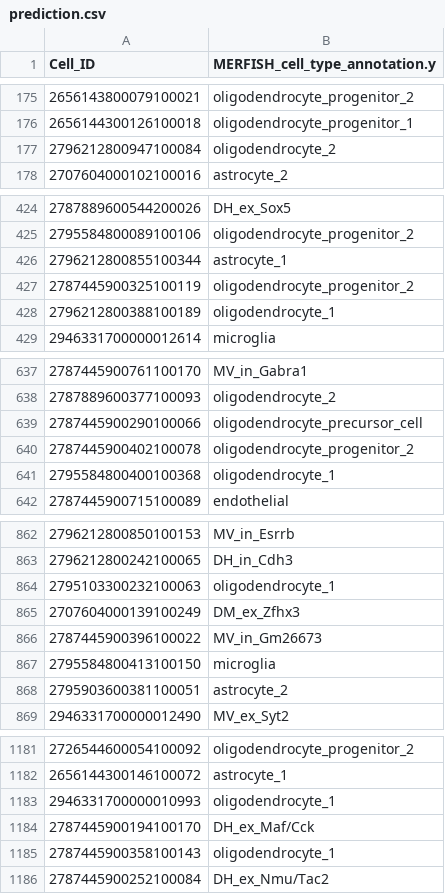
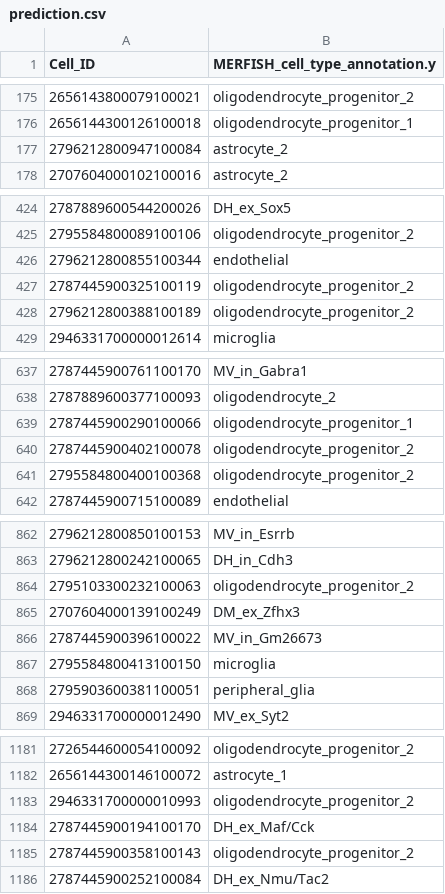
Before and after one commit to Baiyu-ying05/Hackathon-Summer-2026, a CSV file: prediction/prediction.csv, drawn as a sheet; only a part is shown, gaps mark what is left out; the diff covers the shown part only.

```diff
--- a/prediction/prediction.csv
+++ b/prediction/prediction.csv
@@ -176,3 +176,3 @@ Cell_ID,MERFISH_cell_type_annotation.y
 2656144300126100018,oligodendrocyte_progenitor_1
-2796212800947100084,oligodendrocyte_2
+2796212800947100084,astrocyte_2
 2707604000102100016,astrocyte_2
@@ -425,5 +425,5 @@ Cell_ID,MERFISH_cell_type_annotation.y
 2795584800089100106,oligodendrocyte_progenitor_2
-2796212800855100344,astrocyte_1
+2796212800855100344,endothelial
 2787445900325100119,oligodendrocyte_progenitor_2
-2796212800388100189,oligodendrocyte_1
+2796212800388100189,oligodendrocyte_progenitor_2
 2946331700000012614,microglia
@@ -638,5 +638,5 @@ Cell_ID,MERFISH_cell_type_annotation.y
 2787889600377100093,oligodendrocyte_2
-2787445900290100066,oligodendrocyte_precursor_cell
+2787445900290100066,oligodendrocyte_progenitor_1
 2787445900402100078,oligodendrocyte_progenitor_2
-2795584800400100368,oligodendrocyte_1
+2795584800400100368,oligodendrocyte_progenitor_2
 2787445900715100089,endothelial
@@ -863,3 +863,3 @@ Cell_ID,MERFISH_cell_type_annotation.y
 2796212800242100065,DH_in_Cdh3
-2795103300232100063,oligodendrocyte_1
+2795103300232100063,oligodendrocyte_progenitor_2
 2707604000139100249,DM_ex_Zfhx3
@@ -867,3 +867,3 @@ Cell_ID,MERFISH_cell_type_annotation.y
 2795584800413100150,microglia
-2795903600381100051,astrocyte_2
+2795903600381100051,peripheral_glia
 2946331700000012490,MV_ex_Syt2
@@ -1182,5 +1182,5 @@ Cell_ID,MERFISH_cell_type_annotation.y
 2656144300146100072,astrocyte_1
-2946331700000010993,oligodendrocyte_1
+2946331700000010993,oligodendrocyte_progenitor_2
 2787445900194100170,DH_ex_Maf/Cck
-2787445900358100143,oligodendrocyte_1
+2787445900358100143,oligodendrocyte_progenitor_2
 2787445900252100084,DH_ex_Nmu/Tac2
```
Also changed, not shown: 147 edited cells elsewhere in this file.
